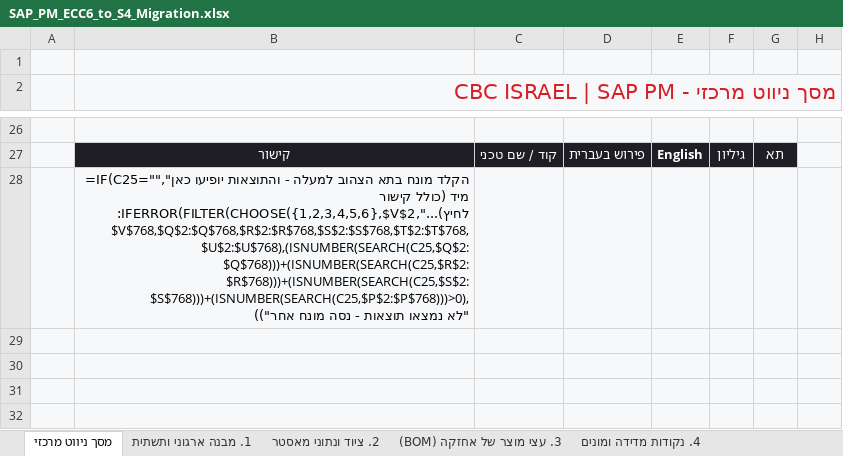
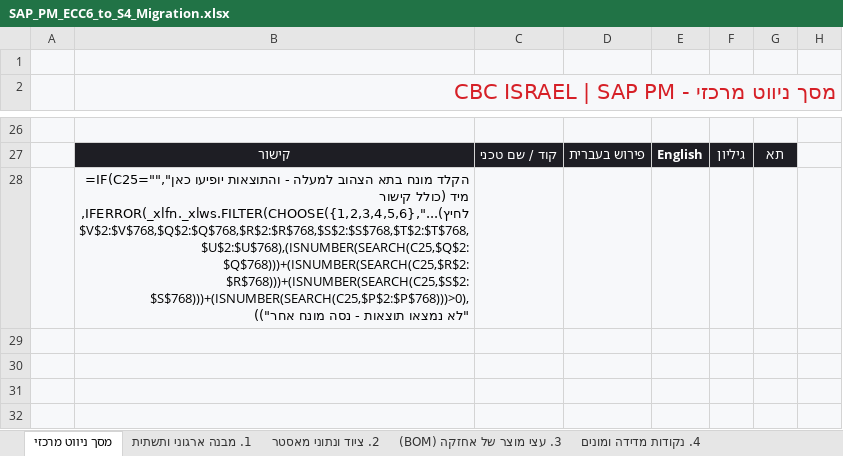
Before and after one commit to sali2610-coder/SAP-AI-Knowledge-Hub, an Excel workbook: SAP_PM_ECC6_to_S4_Migration.xlsx, sheet מסך ניווט מרכזי, drawn as a sheet; only a part is shown, gaps mark what is left out; values as stored, in another font and other column widths than the file's, no borders; formulas without a stored value are shown as written; charts and pictures not drawn; the diff names each change by its address in the sheet, - before the commit and + after, or states it on an @@ line.

```diff
--- a/SAP_PM_ECC6_to_S4_Migration.xlsx (sheet מסך ניווט מרכזי)
+++ b/SAP_PM_ECC6_to_S4_Migration.xlsx (sheet מסך ניווט מרכזי)
-B28: …(כולל קישור לחיץ)...",IFERROR(FILTER(CHOOSE({1,2,3,4,5,6},$V$2:$V$768,$Q$2:$Q$768,$R$2:$R$768,$S$2:$S$768,$T$2:$T$768,$U$2:$U$768),(ISNUMBER(SEARCH(C25,$Q$2:$Q$768)))+(ISNUMBER(SEARCH(C25,$R$2:$R$768)))+(ISNUMBER(SEARCH(C25,$S$2:$S$768)))+(ISNUMBER(SEARCH(C25,$P$2:$P$768)))>0),"לא נמצאו תוצאות…
+B28: …(כולל קישור לחיץ)...",IFERROR(_xlfn._xlws.FILTER(CHOOSE({1,2,3,4,5,6},$V$2:$V$768,$Q$2:$Q$768,$R$2:$R$768,$S$2:$S$768,$T$2:$T$768,$U$2:$U$768),(ISNUMBER(SEARCH(C25,$Q$2:$Q$768)))+(ISNUMBER(SEARCH(C25,$R$2:$R$768)))+(ISNUMBER(SEARCH(C25,$S$2:$S$768)))+(ISNUMBER(SEARCH(C25,$P$2:$P$768)))>0),"לא נמצאו תוצאות…
```
Also changed, not shown: charts or pictures, 1 other file.
